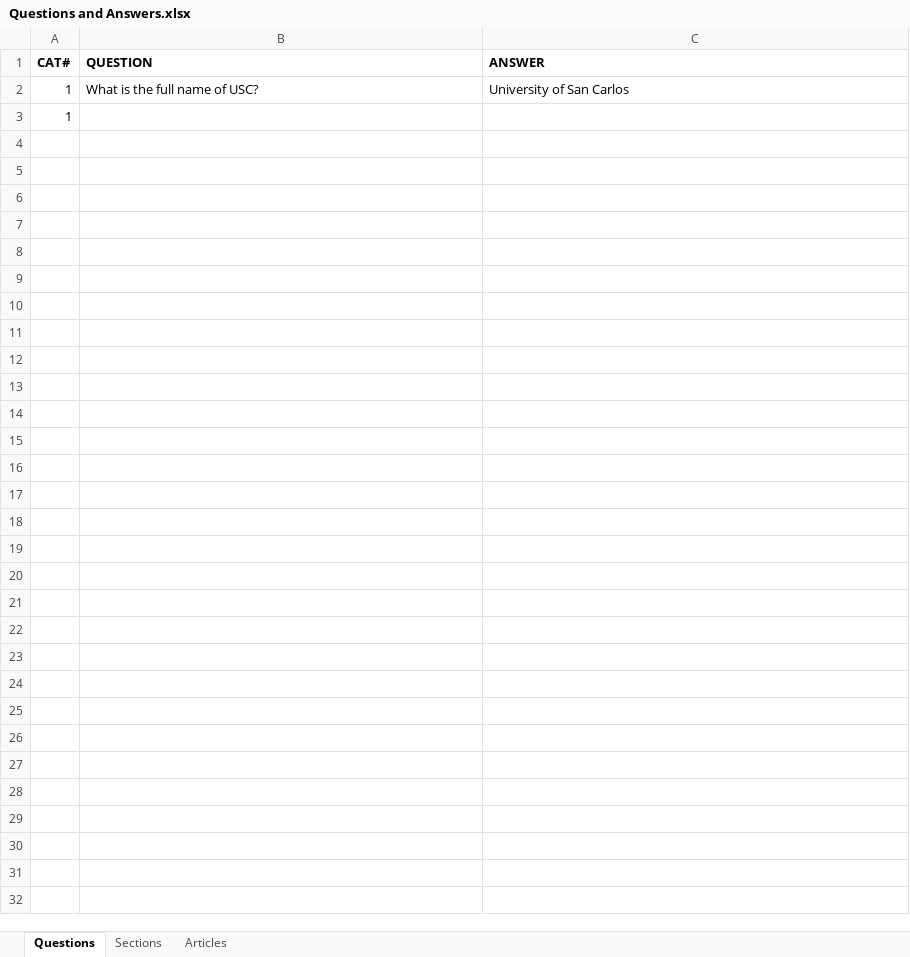
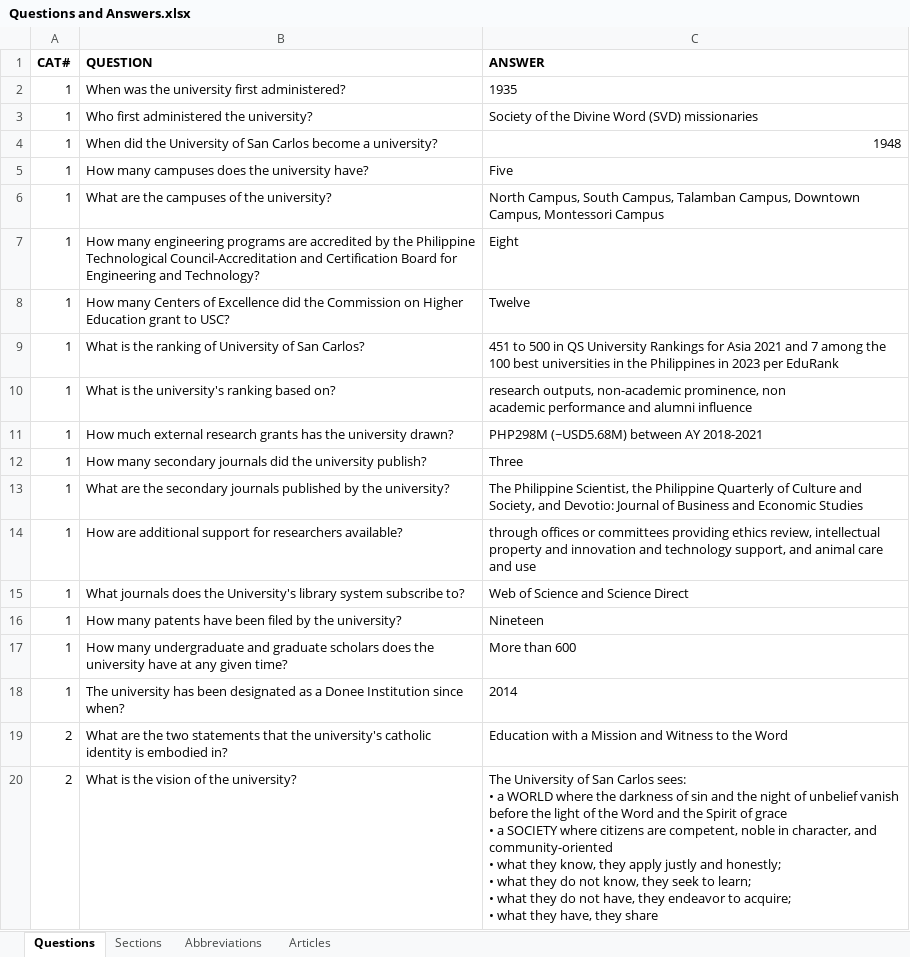
Before and after one commit to 20100215/NLP_Student_Manual_Chatbot, an Excel workbook: 2. Questions/Questions and Answers.xlsx, sheet Questions, drawn as a sheet; only a part is shown; values as stored, in another font and other column widths than the file's, no borders; addresses are those after the commit; ↵ is a line break in a cell; the diff covers the shown part only; the diff names each change by its address in the sheet, - before the commit and + after, or states it on an @@ line.

Commit message:
feat: add new data

```diff
--- a/2. Questions/Questions and Answers.xlsx (sheet Questions)
+++ b/2. Questions/Questions and Answers.xlsx (sheet Questions)
+sheet tab: Abbreviations
+row 2: 1 | When was the university first administered? | 1935
-B3 (QUESTION): What is the full name of USC?
+B3 (QUESTION): Who first administered the university?
-C3 (ANSWER): University of San Carlos
+C3 (ANSWER): Society of the Divine Word (SVD) missionaries
-B4 (QUESTION): (empty)
+B4 (QUESTION): When did the University of San Carlos become a university?
-C4 (ANSWER): (empty)
+C4 (ANSWER): 1948
+row 5: 1 | How many campuses does the university have? | Five
+row 6: 1 | What are the campuses of the university? | North Campus, South Campus, Talamban Campus, Downtown Campus, Montessori Campus
+row 7: 1 | How many engineering programs are accredited by the Philippine Technological Council-Accreditation and Certification Board for Engineering and Technology? | Eight
+row 8: 1 | How many Centers of Excellence did the Commission on Higher Education grant to USC? | Twelve
+row 9: 1 | What is the ranking of University of San Carlos? | 451 to 500 in QS University Rankings for Asia 2021 and 7 among the 100 best universities in the Philippines in 2023 per EduRank
+row 10: 1 | What is the university's ranking based on? | research outputs, non-academic prominence, non ↵ academic performance and alumni influence
+row 11: 1 | How much external research grants has the university drawn? | PHP298M (~USD5.68M) between AY 2018-2021
+row 12: 1 | How many secondary journals did the university publish? | Three
+row 13: 1 | What are the secondary journals published by the university? | The Philippine Scientist, the Philippine Quarterly of Culture and Society, and Devotio: Journal of Business and Economic Studies
+row 14: 1 | How are additional support for researchers available? | through offices or committees providing ethics review, intellectual property and innovation and technology support, and animal care and use
+row 15: 1 | What journals does the University's library system subscribe to? | Web of Science and Science Direct
+row 16: 1 | How many patents have been filed by the university? | Nineteen
+row 17: 1 | How many undergraduate and graduate scholars does the university have at any given time? | More than 600
+row 18: 1 | The university has been designated as a Donee Institution since when? | 2014
+row 19: 2 | What are the two statements that the university's catholic identity is embodied in? | Education with a Mission and Witness to the Word
+row 20: 2 | What is the vision of the university? | The University of San Carlos sees: ↵ • a WORLD where the darkness of sin and the night of unbelief vanish ↵ before the light of the Word and the Spirit of grace ↵ • a SOCIETY where citizens are competent, noble in character, and ↵ community-oriented ↵ • what they know, they apply justly and honestly; ↵ • what they do not know, they seek to learn; ↵ • what they do not have, they endeavor to acquire; ↵ • what they have, they share
```
Also changed, not shown: 53 added rows elsewhere in this sheet, 4 other files.
